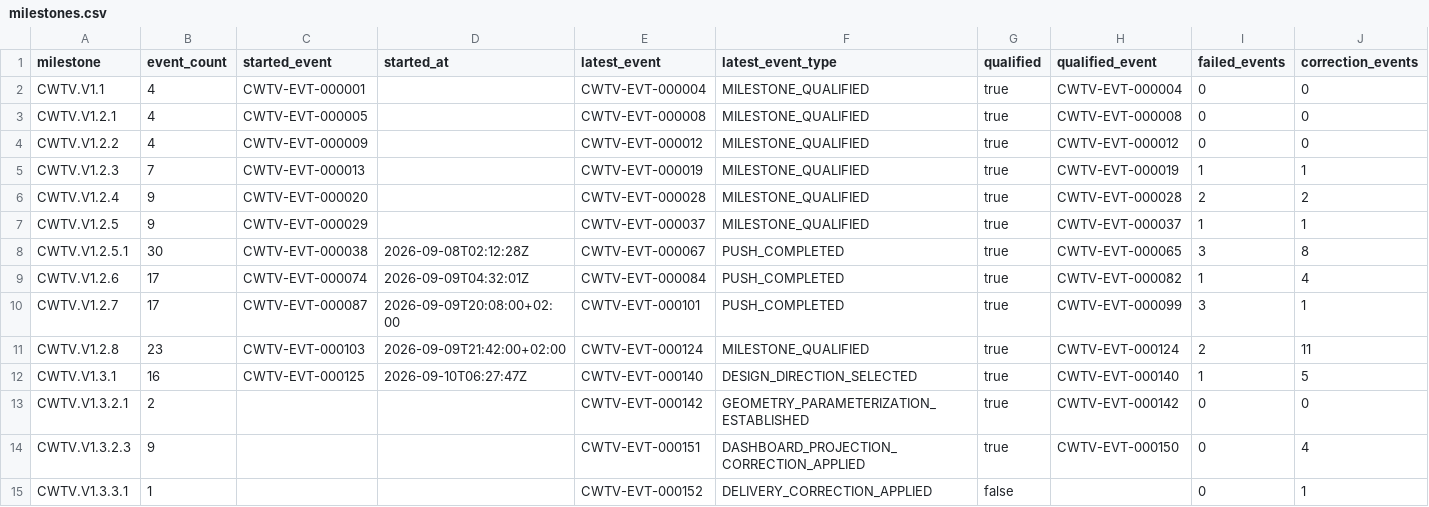
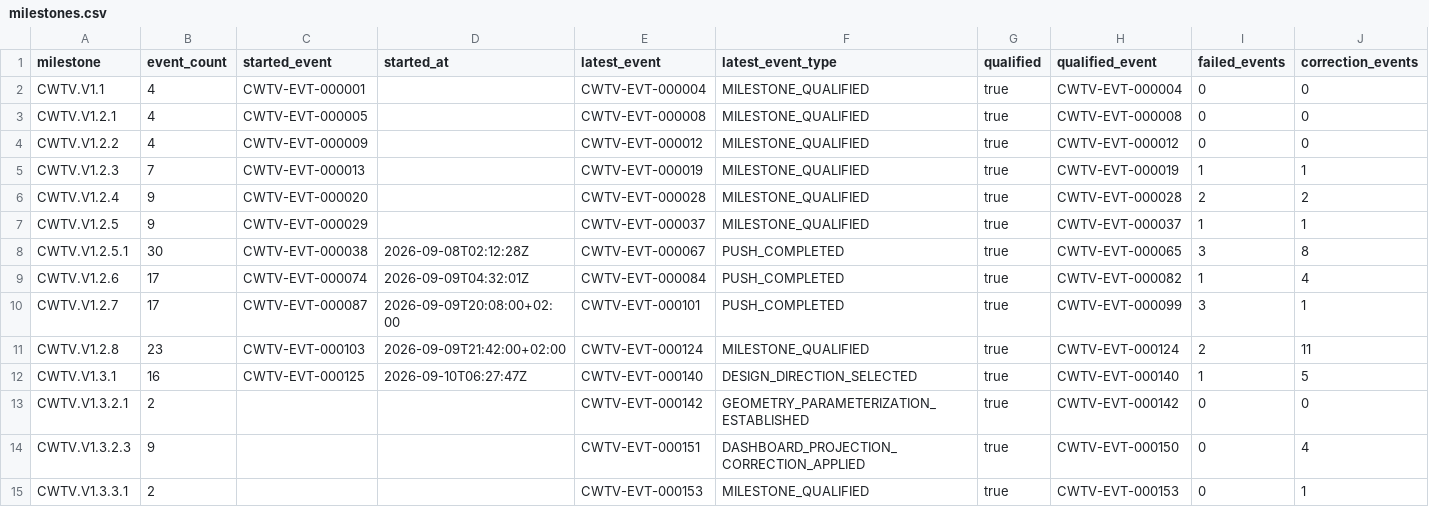
Before and after one commit to Asleki/cinewatch-tv, a CSV file: nexvox/engineering/datasets/milestones.csv, drawn as a sheet; only a part is shown; the diff names each change by its address in the sheet, - before the commit and + after, or states it on an @@ line.

```diff
--- a/nexvox/engineering/datasets/milestones.csv
+++ b/nexvox/engineering/datasets/milestones.csv
-B15 (event_count): 1
+B15 (event_count): 2
-E15 (latest_event): CWTV-EVT-000152
+E15 (latest_event): CWTV-EVT-000153
-F15 (latest_event_type): DELIVERY_CORRECTION_APPLIED
+F15 (latest_event_type): MILESTONE_QUALIFIED
-G15 (qualified): false
+G15 (qualified): true
-H15 (qualified_event): (empty)
+H15 (qualified_event): CWTV-EVT-000153
```
Also changed, not shown: nexvox/engineering/datasets/commit-changes.csv, nexvox/engineering/datasets/commits.csv, 15 other files.
